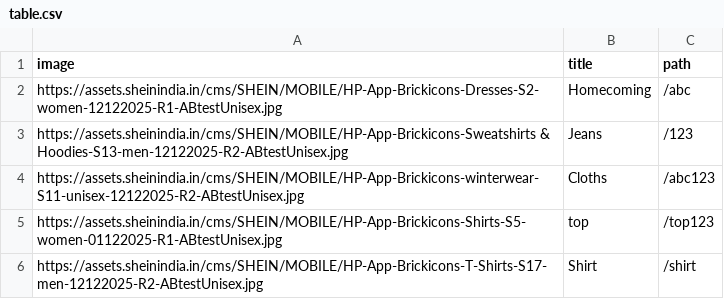
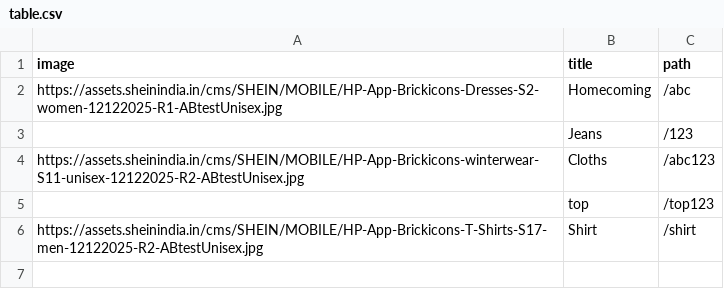
Before and after one commit to amitkumar1-prog/open, a CSV file: table.csv, drawn as a sheet.

Commit message:
Update table.csv

```diff
--- a/table.csv
+++ b/table.csv
@@ -2,5 +2,5 @@ image,title,path
 https://assets.sheinindia.in/cms/SHEIN/MOBILE/HP-App-Brickicons-Dresses-S2-women-12122025-R1-ABtestUnisex.jpg,Homecoming,/abc
-https://assets.sheinindia.in/cms/SHEIN/MOBILE/HP-App-Brickicons-Sweatshirts & Hoodies-S13-men-12122025-R2-ABtestUnisex.jpg,Jeans,/123
+,Jeans,/123
 https://assets.sheinindia.in/cms/SHEIN/MOBILE/HP-App-Brickicons-winterwear-S11-unisex-12122025-R2-ABtestUnisex.jpg,Cloths,/abc123
-https://assets.sheinindia.in/cms/SHEIN/MOBILE/HP-App-Brickicons-Shirts-S5-women-01122025-R1-ABtestUnisex.jpg,top,/top123
+,top,/top123
 https://assets.sheinindia.in/cms/SHEIN/MOBILE/HP-App-Brickicons-T-Shirts-S17-men-12122025-R2-ABtestUnisex.jpg,Shirt,/shirt
```
